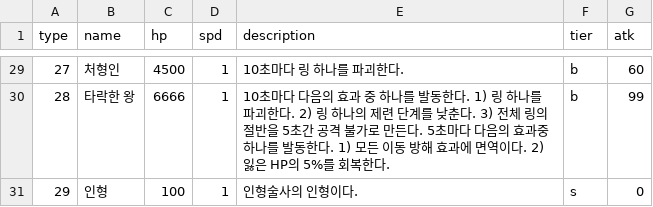
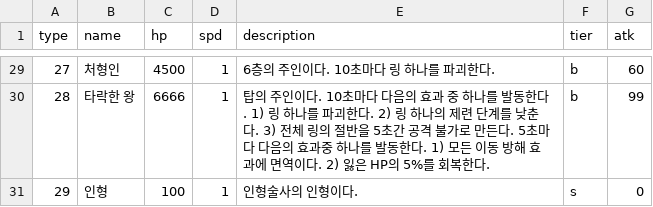
Before and after one commit to CastleJH/Tower-of-Rings, a CSV file: Assets/Resources/monster_db.csv, drawn as a sheet; only a part is shown, gaps mark what is left out; the diff covers the shown part only.

```diff
--- a/Assets/Resources/monster_db.csv
+++ b/Assets/Resources/monster_db.csv
@@ -29,3 +29,3 @@ type,name,hp,spd,description,tier,atk,,,
-27,처형인,4500,1,10초마다 링 하나를 파괴한다.,b,60,,,
-28,타락한 왕,6666,1,10초마다 다음의 효과 중 하나를 발동한다. 1) 링 하나를 파괴한다. 2) 링 하나의 제련 단계를 낮춘다. 3) 전체 링의 절반을 5초간 공격 불가로 만든다. 5초마다 다음의 효과중 하나를 발동한다. 1) 모든 이동 방해 효과에 면역이다. 2) 잃은 HP의 5%를 회복한다.,b,99,,,
+27,처형인,4500,1,6층의 주인이다. 10초마다 링 하나를 파괴한다.,b,60,,,
+28,타락한 왕,6666,1,탑의 주인이다. 10초마다 다음의 효과 중 하나를 발동한다. 1) 링 하나를 파괴한다. 2) 링 하나의 제련 단계를 낮춘다. 3) 전체 링의 절반을 5초간 공격 불가로 만든다. 5초마다 다음의 효과중 하나를 발동한다. 1) 모든 이동 방해 효과에 면역이다. 2) 잃은 HP의 5%를 회복한다.,b,99,,,
 29,인형,100,1,인형술사의 인형이다.,s,0,,,
```
Also changed, not shown: 36 edited cells elsewhere in this file, 2 other files.
